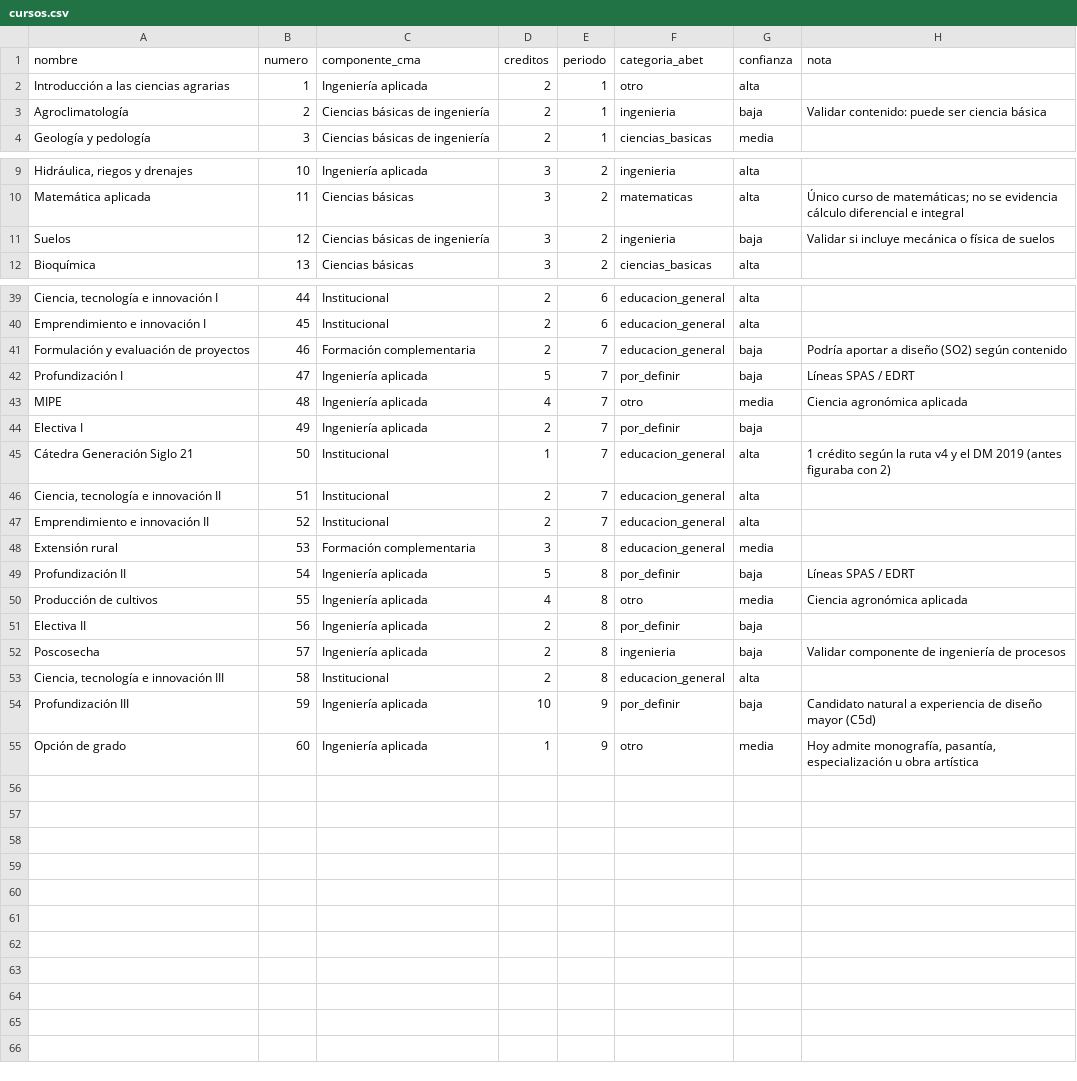
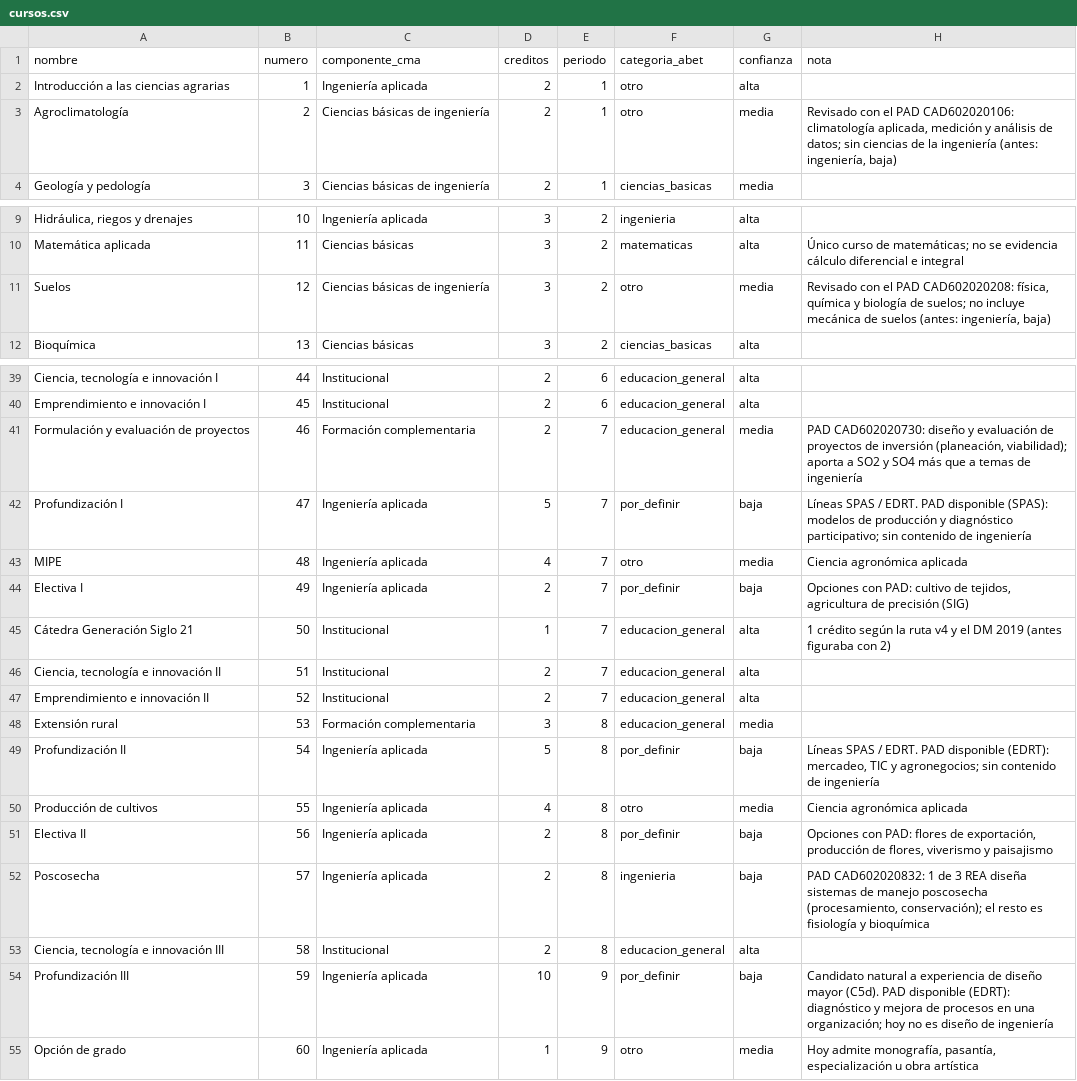
Before and after one commit to domp1987/indice-acreditacion-agronomica, a CSV file: datos/semillas/cursos.csv, drawn as a sheet; only a part is shown, gaps mark what is left out; the diff names each change by its address in the sheet, - before the commit and + after, or states it on an @@ line.

```diff
--- a/datos/semillas/cursos.csv
+++ b/datos/semillas/cursos.csv
-F3 (categoria_abet): ingenieria
+F3 (categoria_abet): otro
-G3 (confianza): baja
+G3 (confianza): media
-H3 (nota): Validar contenido: puede ser ciencia básica
+H3 (nota): Revisado con el PAD CAD602020106: climatología aplicada, medición y análisis de datos; sin ciencias de la ingeniería (antes: ingeniería, baja)
-F11 (categoria_abet): ingenieria
+F11 (categoria_abet): otro
-G11 (confianza): baja
+G11 (confianza): media
-H11 (nota): Validar si incluye mecánica o física de suelos
+H11 (nota): Revisado con el PAD CAD602020208: física, química y biología de suelos; no incluye mecánica de suelos (antes: ingeniería, baja)
-G41 (confianza): baja
+G41 (confianza): media
-H41 (nota): Podría aportar a diseño (SO2) según contenido
+H41 (nota): PAD CAD602020730: diseño y evaluación de proyectos de inversión (planeación, viabilidad); aporta a SO2 y SO4 más que a temas de ingeniería
-H42 (nota): …SPAS / EDRT
+H42 (nota): …SPAS / EDRT. PAD disponible (SPAS): modelos de producción y diagnóstico participativo; sin contenido de ingeniería
-H44 (nota): (empty)
+H44 (nota): Opciones con PAD: cultivo de tejidos, agricultura de precisión (SIG)
-H49 (nota): …SPAS / EDRT
+H49 (nota): …SPAS / EDRT. PAD disponible (EDRT): mercadeo, TIC y agronegocios; sin contenido de ingeniería
-H51 (nota): (empty)
+H51 (nota): Opciones con PAD: flores de exportación, producción de flores, viverismo y paisajismo
-H52 (nota): Validar componente de ingeniería de procesos
+H52 (nota): PAD CAD602020832: 1 de 3 REA diseña sistemas de manejo poscosecha (procesamiento, conservación); el resto es fisiología y bioquímica
-H54 (nota): …diseño mayor (C5d)
+H54 (nota): …diseño mayor (C5d). PAD disponible (EDRT): diagnóstico y mejora de procesos en una organización; hoy no es diseño de ingeniería
```
Also changed, not shown: datos/semillas/brechas.csv, 12 other files.
